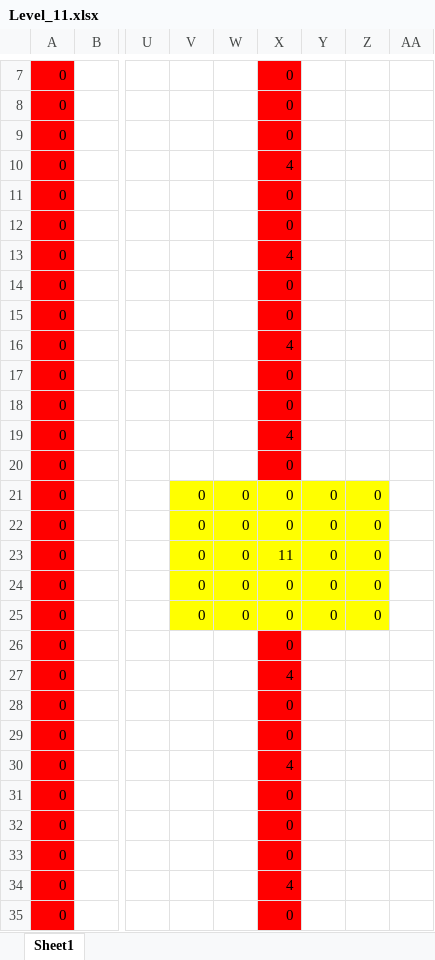
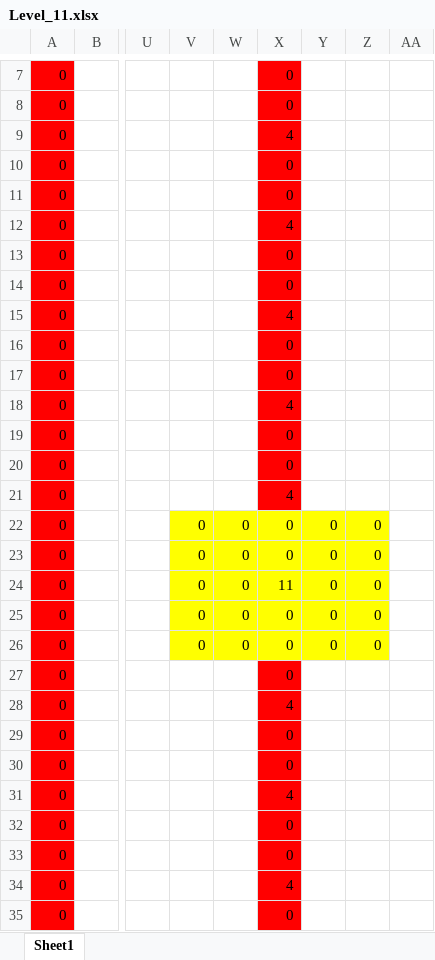
Before and after one commit to wizgame2023/DoctorRemote_a, an Excel workbook: media/Levels/Level_11.xlsx, sheet Sheet1, drawn as a sheet; only a part is shown, gaps mark what is left out; values as stored, in another font and other column widths than the file's, no borders; the diff names each change by its address in the sheet, - before the commit and + after, or states it on an @@ line.

```diff
--- a/media/Levels/Level_11.xlsx (sheet Sheet1)
+++ b/media/Levels/Level_11.xlsx (sheet Sheet1)
-X9: 0
+X9: 4
-X10: 4
+X10: 0
-X12: 0
+X12: 4
-X13: 4
+X13: 0
-X15: 0
+X15: 4
-X16: 4
+X16: 0
-X18: 0
+X18: 4
-X19: 4
+X19: 0
-V21: 0
+V21: (empty)
-V21:W21 fill: #FFFF00
+V21:W21 fill: none
-W21: 0
+W21: (empty)
-X21: 0
+X21: 4
-X21 fill: #FFFF00
+X21 fill: #FF0000
-Y21: 0
+Y21: (empty)
-Y21:Z21 fill: #FFFF00
+Y21:Z21 fill: none
-Z21: 0
+Z21: (empty)
-X23: 11
+X23: 0
-X24: 0
+X24: 11
-V26: (empty)
+V26: 0
-V26:W26 fill: none
+V26:W26 fill: #FFFF00
-W26: (empty)
+W26: 0
-X26 fill: #FF0000
+X26 fill: #FFFF00
-Y26: (empty)
+Y26: 0
-Y26:Z26 fill: none
+Y26:Z26 fill: #FFFF00
-Z26: (empty)
+Z26: 0
-X27: 4
+X27: 0
-X28: 0
+X28: 4
-X30: 4
+X30: 0
-X31: 0
+X31: 4
```
Also changed, not shown: 1 other file.
